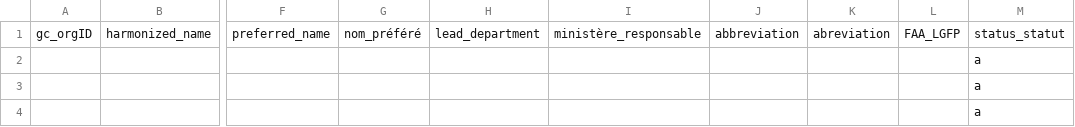
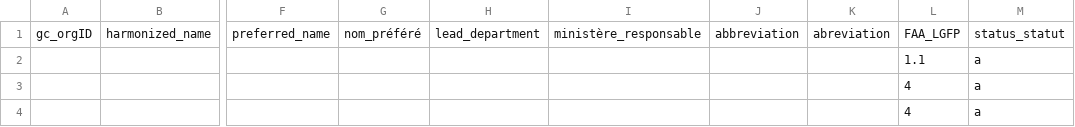
Before and after one commit to CPDI-CPDI/GCOrgName, a CSV file: org_info_unmapped_rows.csv, drawn as a sheet; only a part is shown, gaps mark what is left out; the diff names each change by its address in the sheet, - before the commit and + after, or states it on an @@ line.

```diff
--- a/org_info_unmapped_rows.csv
+++ b/org_info_unmapped_rows.csv
-L2: (empty)
+L2: 1.1
-L3:L4: (empty)
+L3:L4: 4
```
Also changed, not shown: gc_org_info.csv.
